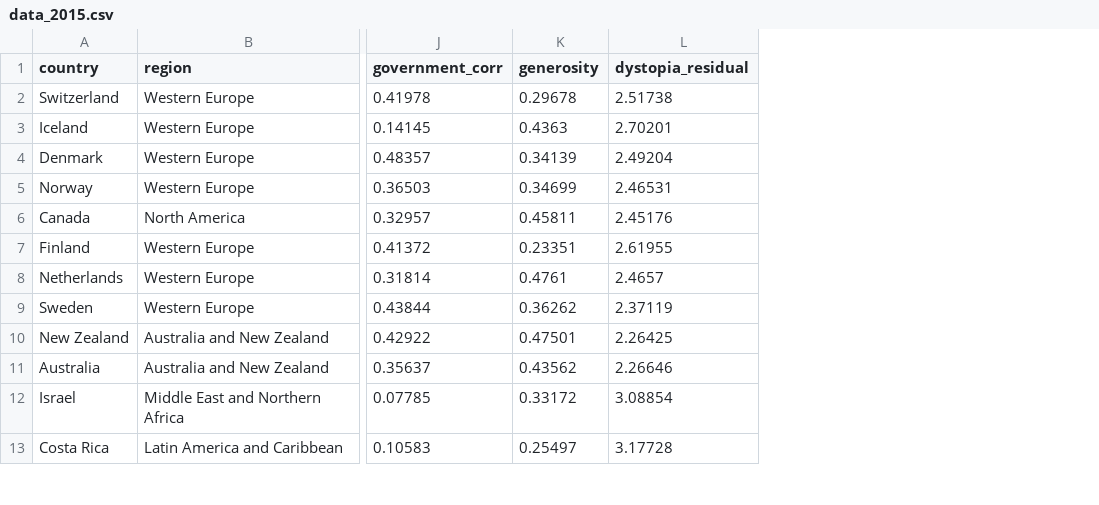
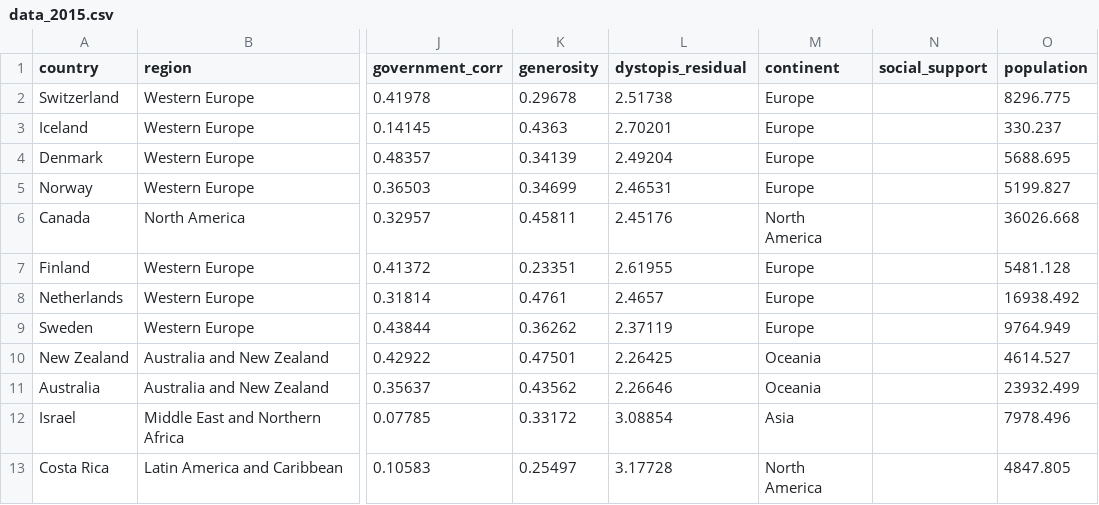
Before and after one commit to nckmourt/HappinessProject, a CSV file: NOT needed for deployment/Data_Excel/Original/data_2015.csv, drawn as a sheet; only a part is shown, gaps mark what is left out; the diff names each change by its address in the sheet, - before the commit and + after, or states it on an @@ line.

Commit message:
changes to excel data

```diff
--- a/NOT needed for deployment/Data_Excel/Original/data_2015.csv
+++ b/NOT needed for deployment/Data_Excel/Original/data_2015.csv
+column M (continent), rows 2-13: Europe | Europe | Europe | Europe | North America | Europe | Europe | Europe | Oceania | Oceania | Asia | North America
+column N (social_support), empty
+column O (population), rows 2-13: 8296.775 | 330.237 | 5688.695 | 5199.827 | 36026.668 | 5481.128 | 16938.492 | 9764.949 | 4614.527 | 23932.499 | 7978.496 | 4847.805
-L1: dystopia_residual
+L1: dystopis_residual
```
Also changed, not shown: NOT needed for deployment/Data_Excel/Clean/clean_2015.csv, NOT needed for deployment/Data_Excel/Original/data_2016.csv, 16 other files.
